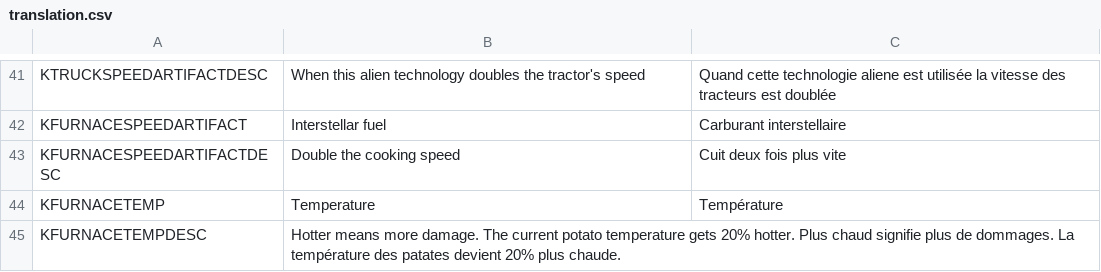
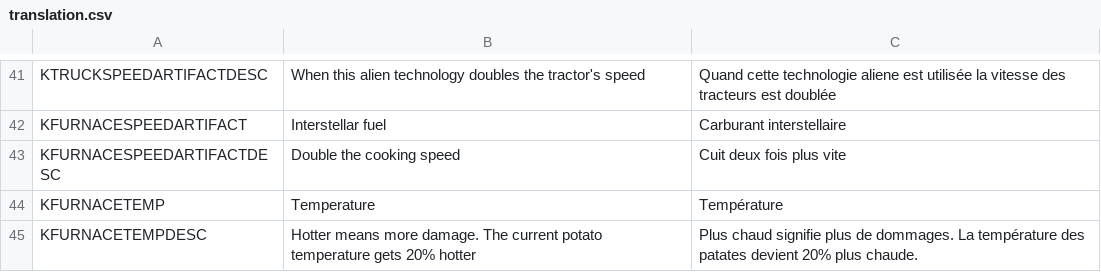
Before and after one commit to liperium/Agronauts, a CSV file: Localization/translation.csv, drawn as a sheet; only a part is shown, gaps mark what is left out.

Commit message:
ooop
oops

```diff
--- a/Localization/translation.csv
+++ b/Localization/translation.csv
@@ -44,2 +44,2 @@ KFURNACESPEEDARTIFACTDESC,Double the cooking speed,Cuit deux fois plus vite
 KFURNACETEMP,Temperature,Température
-KFURNACETEMPDESC,Hotter means more damage. The current potato temperature gets 20% hotter. Plus chaud signifie plus de dommages. La température des patates devient 20% plus chaude.
+KFURNACETEMPDESC,Hotter means more damage. The current potato temperature gets 20% hotter, Plus chaud signifie plus de dommages. La température des patates devient 20% plus chaude.
```
